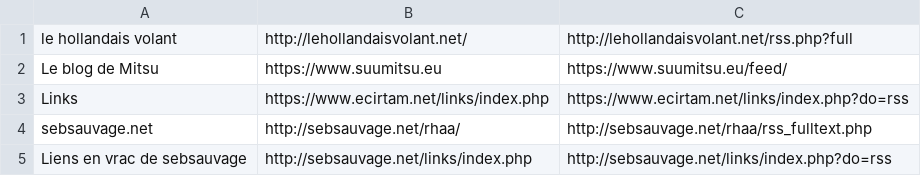
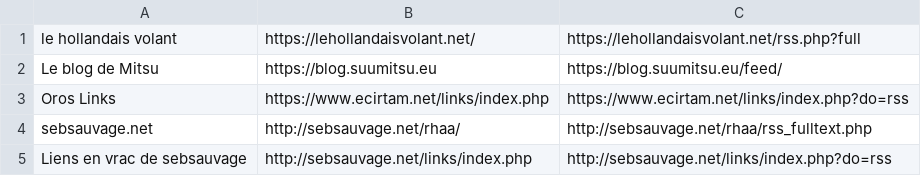
Before and after one commit to mitsukarenai/xsaf-bootstrap, a CSV file: 1.csv, drawn as a sheet.

```diff
--- a/1.csv
+++ b/1.csv
@@ -1,4 +1,4 @@
-"le hollandais volant","http://lehollandaisvolant.net/","http://lehollandaisvolant.net/rss.php?full"
-"Le blog de Mitsu","https://www.suumitsu.eu","https://www.suumitsu.eu/feed/"
-"Links","https://www.ecirtam.net/links/index.php","https://www.ecirtam.net/links/index.php?do=rss"
+"le hollandais volant","https://lehollandaisvolant.net/","https://lehollandaisvolant.net/rss.php?full"
+"Le blog de Mitsu","https://blog.suumitsu.eu","https://blog.suumitsu.eu/feed/"
+"Oros Links","https://www.ecirtam.net/links/index.php","https://www.ecirtam.net/links/index.php?do=rss"
 "sebsauvage.net","http://sebsauvage.net/rhaa/","http://sebsauvage.net/rhaa/rss_fulltext.php"
```
Also changed, not shown: 2 other files.
